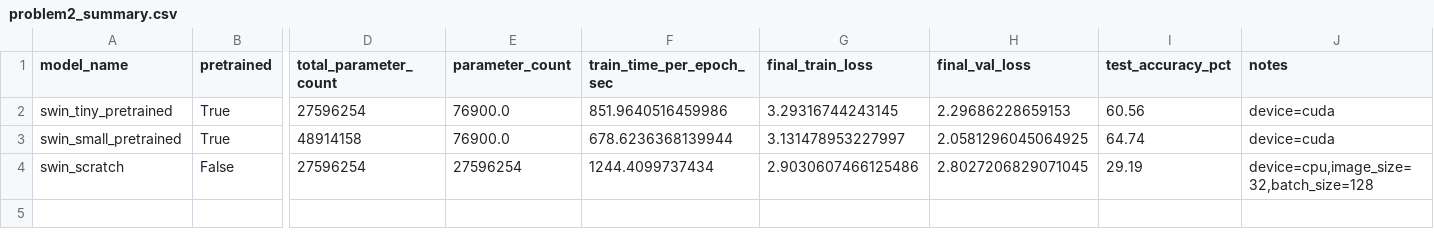
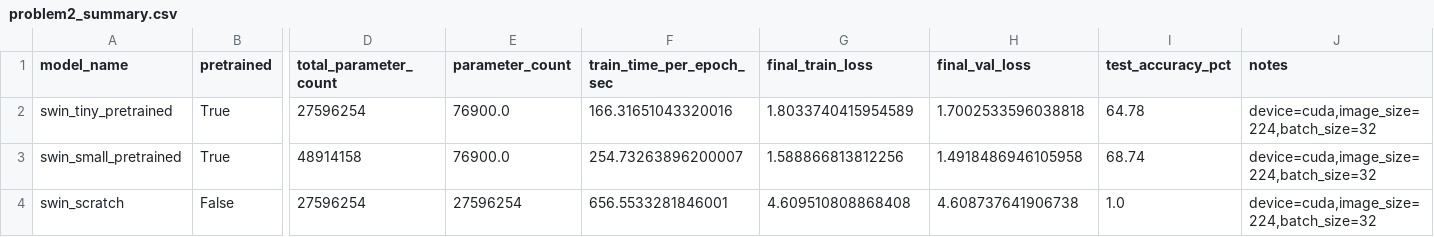
Before and after one commit to gfeliu-rgb/ECGR-4106-HW5, a CSV file: Results_Problem_2/problem2_summary.csv, drawn as a sheet; only a part is shown, gaps mark what is left out; the diff names each change by its address in the sheet, - before the commit and + after, or states it on an @@ line.

```diff
--- a/Results_Problem_2/problem2_summary.csv
+++ b/Results_Problem_2/problem2_summary.csv
-F2 (train_time_per_epoch_sec): 851.9640516459986
+F2 (train_time_per_epoch_sec): 166.31651043320016
-G2 (final_train_loss): 3.29316744243145
+G2 (final_train_loss): 1.8033740415954589
-H2 (final_val_loss): 2.29686228659153
+H2 (final_val_loss): 1.7002533596038818
-I2 (test_accuracy_pct): 60.56
+I2 (test_accuracy_pct): 64.78
-J2:J3 (notes): device=cuda
+J2:J3 (notes): device=cuda,image_size=224,batch_size=32
-F3 (train_time_per_epoch_sec): 678.6236368139944
+F3 (train_time_per_epoch_sec): 254.73263896200007
-G3 (final_train_loss): 3.131478953227997
+G3 (final_train_loss): 1.588866813812256
-H3 (final_val_loss): 2.0581296045064925
+H3 (final_val_loss): 1.4918486946105958
-I3 (test_accuracy_pct): 64.74
+I3 (test_accuracy_pct): 68.74
-F4 (train_time_per_epoch_sec): 1244.4099737434
+F4 (train_time_per_epoch_sec): 656.5533281846001
-G4 (final_train_loss): 2.9030607466125486
+G4 (final_train_loss): 4.609510808868408
-H4 (final_val_loss): 2.8027206829071045
+H4 (final_val_loss): 4.608737641906738
-I4 (test_accuracy_pct): 29.19
+I4 (test_accuracy_pct): 1.0
-J4 (notes): device=cpu,image_size=32,batch_size=128
+J4 (notes): device=cuda,image_size=224,batch_size=32
```
Also changed, not shown: Results_Problem_2/problem2_history.csv, 7 other files.
